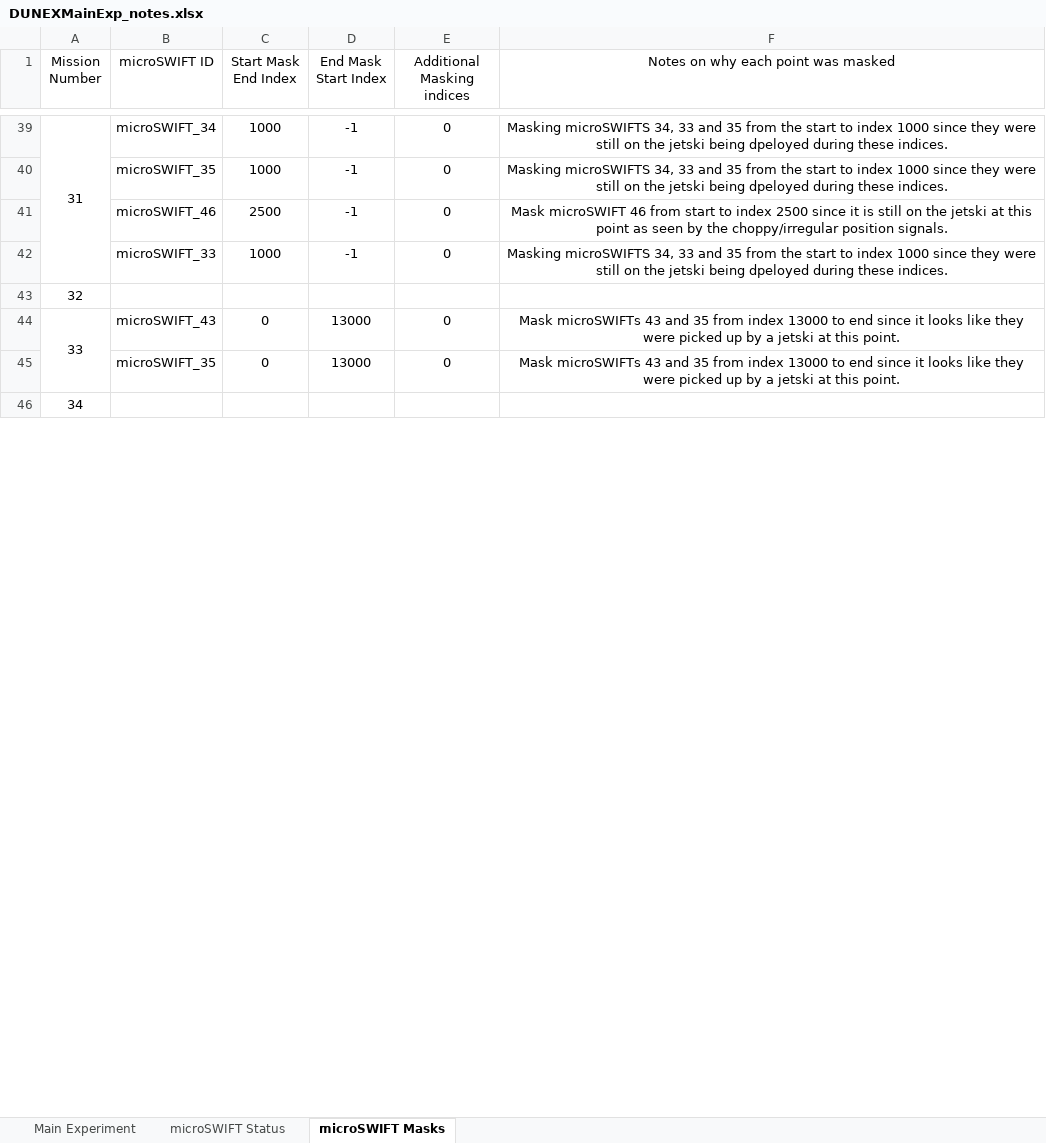
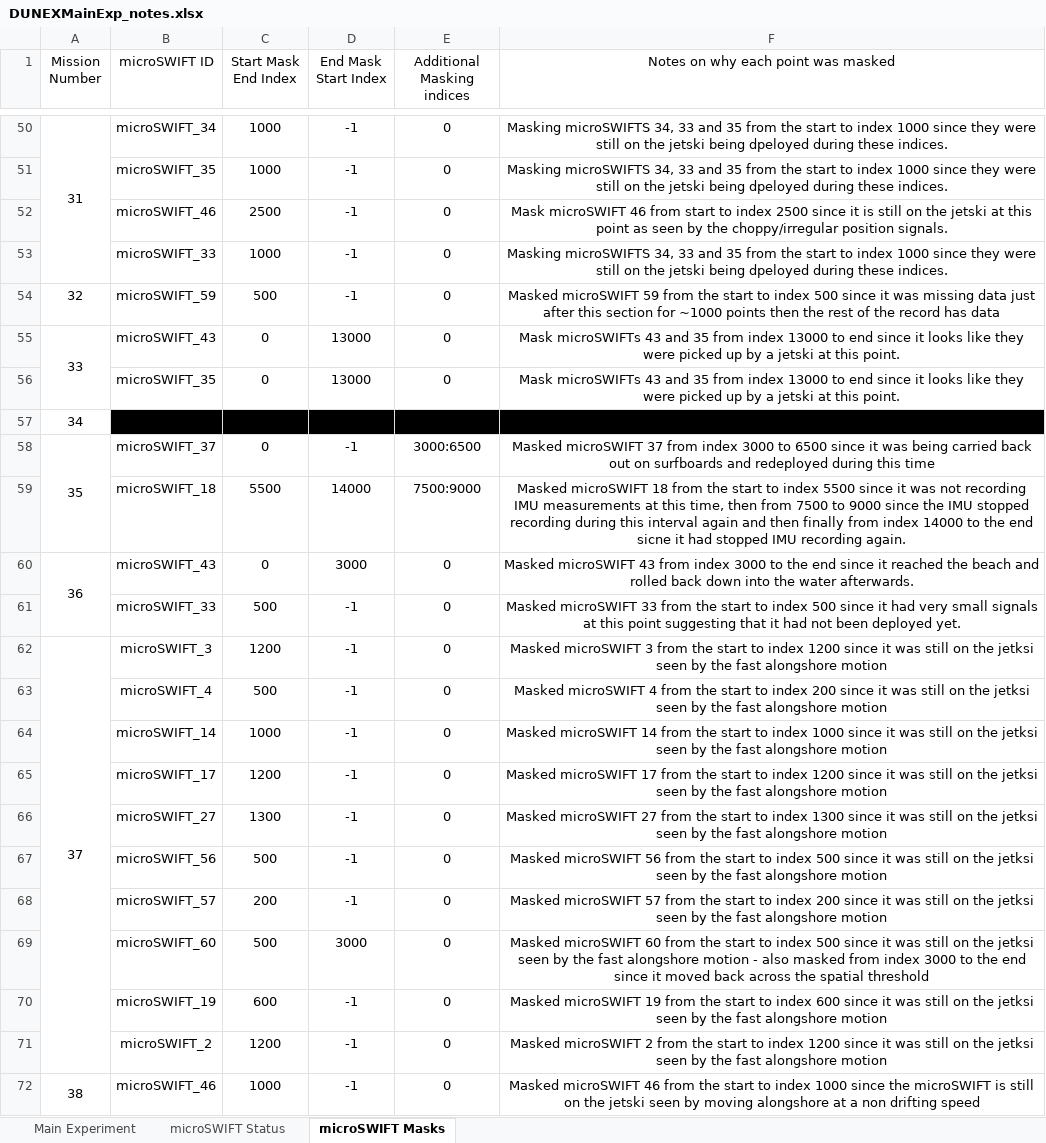
Before and after one commit to SASlabgroup/DUNEXMainExp, an Excel workbook: DUNEXMainExp_notes.xlsx, sheet microSWIFT Masks, drawn as a sheet; only a part is shown, gaps mark what is left out; the shorter side is filled out with more unchanged rows; values as stored, in another font and other column widths than the file's, no borders; addresses are those after the commit; the diff covers the shown part only; the diff names each change by its address in the sheet, - before the commit and + after, or states it on an @@ line.

Commit message:
Updated Notes with the first full round of data cleaning

```diff
--- a/DUNEXMainExp_notes.xlsx (sheet microSWIFT Masks)
+++ b/DUNEXMainExp_notes.xlsx (sheet microSWIFT Masks)
@@ column A (Mission Number) renumbered between rows 2 and 192 @@
-B54 (microSWIFT ID): (empty)
+B54 (microSWIFT ID): microSWIFT_59
-C54 (Start Mask End Index): (empty)
+C54 (Start Mask End Index): 500
-D54 (End Mask Start Index): (empty)
+D54 (End Mask Start Index): -1
-E54 (Additional Masking indices): (empty)
+E54 (Additional Masking indices): 0
-F54: (empty)
+F54: Masked microSWIFT 59 from the start to index 500 since it was missing data just after this section for ~1000 points then the rest of the record has data
@@ row 70 moved to row 57: 34 @@
+row 58: 35 | microSWIFT_37 | 0 | -1 | 3000:6500 | Masked microSWIFT 37 from index 3000 to 6500 since it was being carried back out on surfboards and redeployed during this time
+row 59:  | microSWIFT_18 | 5500 | 14000 | 7500:9000 | Masked microSWIFT 18 from the start to index 5500 since it was not recording IMU measurements at this time, then from 7500 to 9000 since the IMU stopped recording during this interval again and then finally from index 14000 to the end sicne it had stopped IMU recording again.
+row 60: 36 | microSWIFT_43 | 0 | 3000 | 0 | Masked microSWIFT 43 from index 3000 to the end since it reached the beach and rolled back down into the water afterwards.
+row 61:  | microSWIFT_33 | 500 | -1 | 0 | Masked microSWIFT 33 from the start to index 500 since it had very small signals at this point suggesting that it had not been deployed yet.
+row 62: 37 | microSWIFT_3 | 1200 | -1 | 0 | Masked microSWIFT 3 from the start to index 1200 since it was still on the jetksi seen by the fast alongshore motion
+row 63:  | microSWIFT_4 | 500 | -1 | 0 | Masked microSWIFT 4 from the start to index 200 since it was still on the jetksi seen by the fast alongshore motion
+row 64:  | microSWIFT_14 | 1000 | -1 | 0 | Masked microSWIFT 14 from the start to index 1000 since it was still on the jetksi seen by the fast alongshore motion
+row 65:  | microSWIFT_17 | 1200 | -1 | 0 | Masked microSWIFT 17 from the start to index 1200 since it was still on the jetksi seen by the fast alongshore motion
+row 66:  | microSWIFT_27 | 1300 | -1 | 0 | Masked microSWIFT 27 from the start to index 1300 since it was still on the jetksi seen by the fast alongshore motion
+row 67:  | microSWIFT_56 | 500 | -1 | 0 | Masked microSWIFT 56 from the start to index 500 since it was still on the jetksi seen by the fast alongshore motion
+row 68:  | microSWIFT_57 | 200 | -1 | 0 | Masked microSWIFT 57 from the start to index 200 since it was still on the jetksi seen by the fast alongshore motion
+row 69:  | microSWIFT_60 | 500 | 3000 | 0 | Masked microSWIFT 60 from the start to index 500 since it was still on the jetksi seen by the fast alongshore motion - also masked from index 3000 to the end since it moved back across the spatial threshold
+row 70:  | microSWIFT_19 | 600 | -1 | 0 | Masked microSWIFT 19 from the start to index 600 since it was still on the jetksi seen by the fast alongshore motion
+row 71:  | microSWIFT_2 | 1200 | -1 | 0 | Masked microSWIFT 2 from the start to index 1200 since it was still on the jetksi seen by the fast alongshore motion
+row 72: 38 | microSWIFT_46 | 1000 | -1 | 0 | Masked microSWIFT 46 from the start to index 1000 since the microSWIFT is still on the jetski seen by moving alongshore at a non drifting speed
```
Also changed, not shown: 94 added rows, 11 removed rows, 8 moved rows, 99 edited cells, cell formats and merged cells elsewhere in this sheet, sheet Main Experiment.
